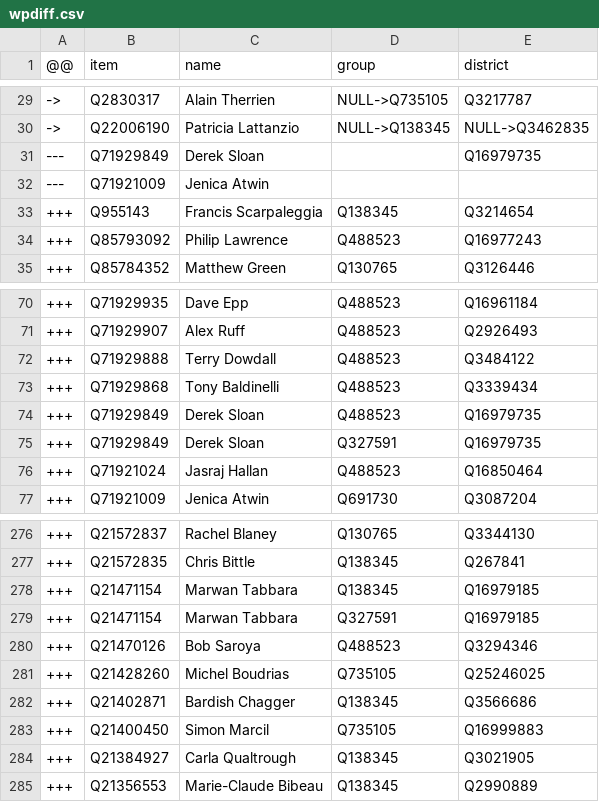
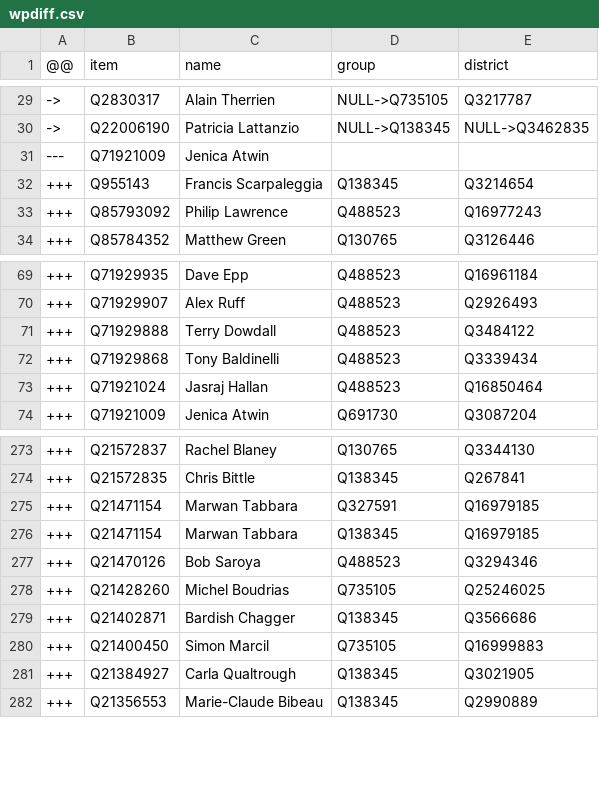
Before and after one commit to every-politician-scrapers/canada-house-of-commons, a CSV file: data/wpdiff.csv, drawn as a sheet; only a part is shown, gaps mark what is left out.

Commit message:
Generate WP-specific membership comparison data
This needs to include everyone who has been a member at any point during
the term, and use their enwiki names.

```diff
--- a/data/wpdiff.csv
+++ b/data/wpdiff.csv
@@ -30,3 +30,2 @@
 ->,Q22006190,Patricia Lattanzio,NULL->Q138345,NULL->Q3462835
----,Q71929849,Derek Sloan,,Q16979735
 ---,Q71921009,Jenica Atwin,,
@@ -73,4 +72,2 @@
 +++,Q71929868,Tony Baldinelli,Q488523,Q3339434
-+++,Q71929849,Derek Sloan,Q488523,Q16979735
-+++,Q71929849,Derek Sloan,Q327591,Q16979735
 +++,Q71921024,Jasraj Hallan,Q488523,Q16850464
@@ -277,4 +274,4 @@
 +++,Q21572835,Chris Bittle,Q138345,Q267841
++++,Q21471154,Marwan Tabbara,Q327591,Q16979185
 +++,Q21471154,Marwan Tabbara,Q138345,Q16979185
-+++,Q21471154,Marwan Tabbara,Q327591,Q16979185
 +++,Q21470126,Bob Saroya,Q488523,Q3294346
```
Also changed, not shown: wikidata/results/current-members.csv, 3 other files.
